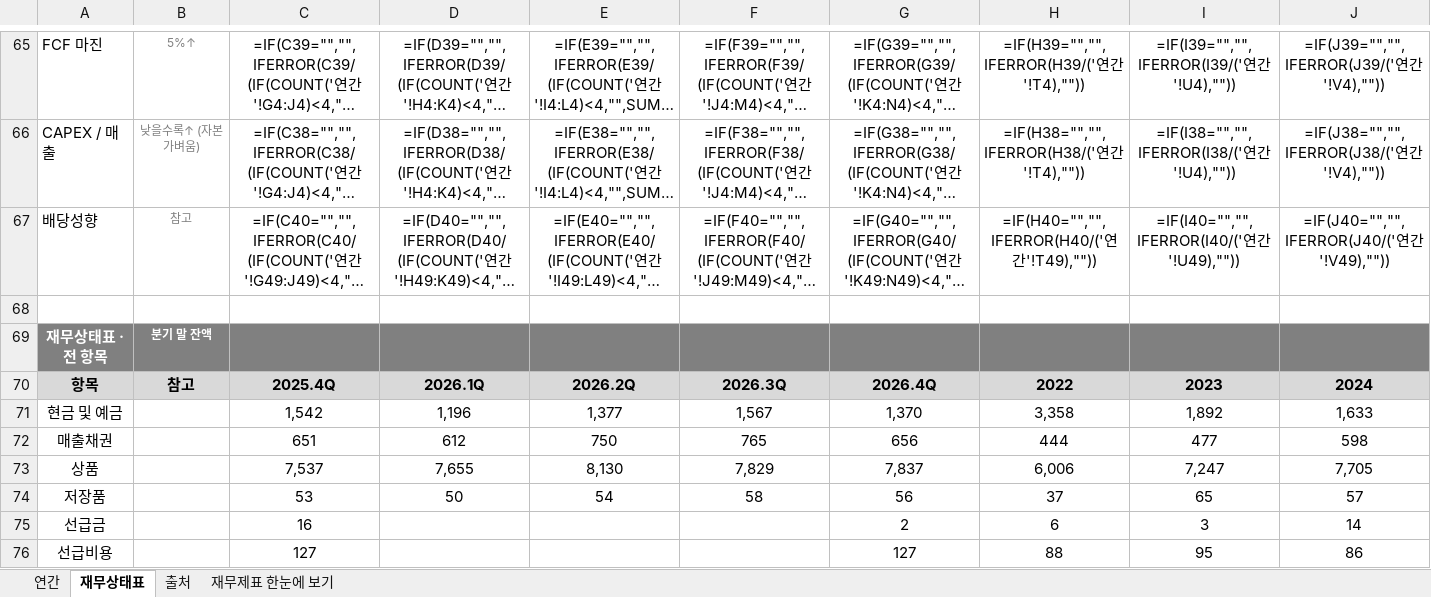
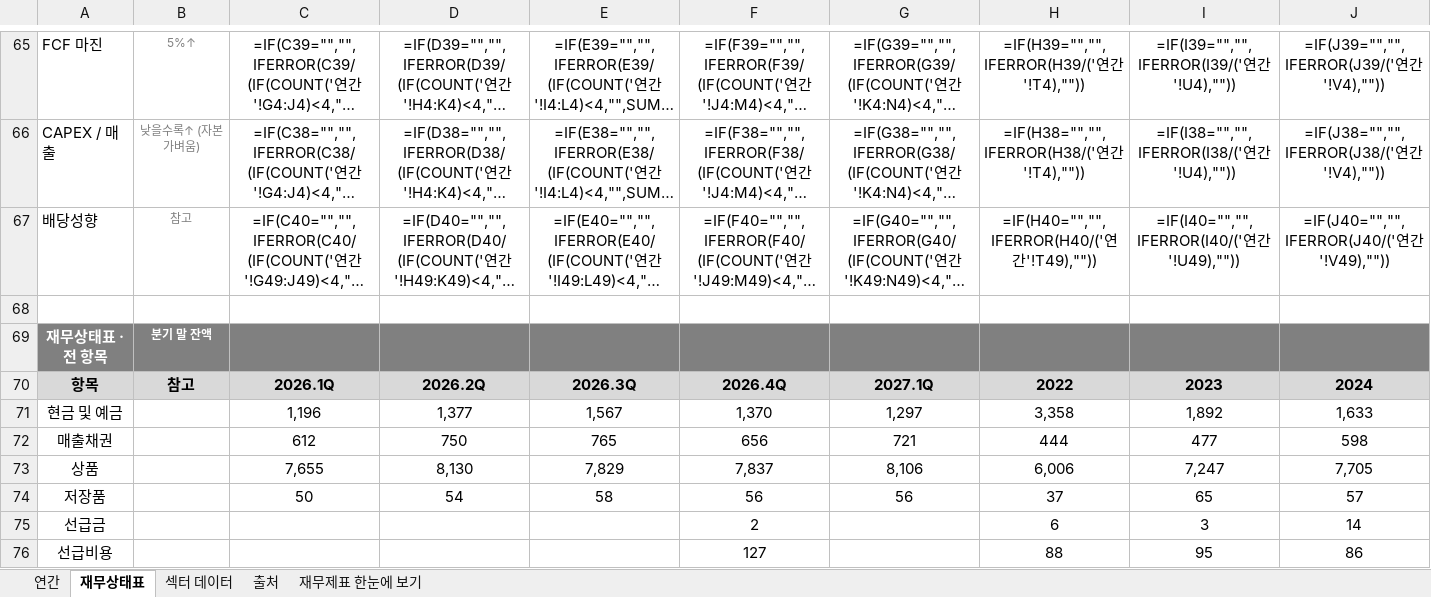
Before and after one commit to minwook1011/earnings-screener, an Excel workbook: docs/data/jp/xlsx/7636.xlsx, sheet 재무상태표, drawn as a sheet; only a part is shown, gaps mark what is left out; long unchanged cells end in …; values as stored, in another font and other column widths than the file's, no borders; formulas without a stored value are shown as written; conditional formats not drawn; the diff covers the shown part only; the diff names each change by its address in the sheet, - before the commit and + after, or states it on an @@ line.

```diff
--- a/docs/data/jp/xlsx/7636.xlsx (sheet 재무상태표)
+++ b/docs/data/jp/xlsx/7636.xlsx (sheet 재무상태표)
+sheet tab: 섹터 데이터
-C70: 2025.4Q
+C70: 2026.1Q
-D70: 2026.1Q
+D70: 2026.2Q
-E70: 2026.2Q
+E70: 2026.3Q
-F70: 2026.3Q
+F70: 2026.4Q
-G70: 2026.4Q
+G70: 2027.1Q
-C71: 1,542
+C71: 1,196
-D71: 1,196
+D71: 1,377
-E71: 1,377
+E71: 1,567
-F71: 1,567
+F71: 1,370
-G71: 1,370
+G71: 1,297
-C72: 651
+C72: 612
-D72: 612
+D72: 750
-E72: 750
+E72: 765
-F72: 765
+F72: 656
-G72: 656
+G72: 721
-C73: 7,537
+C73: 7,655
-D73: 7,655
+D73: 8,130
-E73: 8,130
+E73: 7,829
-F73: 7,829
+F73: 7,837
-G73: 7,837
+G73: 8,106
-C74: 53
+C74: 50
-D74: 50
+D74: 54
-E74: 54
+E74: 58
-F74: 58
+F74: 56
-C75: 16
+C75: (empty)
-F75: (empty)
+F75: 2
-G75: 2
+G75: (empty)
-C76: 127
+C76: (empty)
-F76: (empty)
+F76: 127
-G76: 127
+G76: (empty)
```
Also changed, not shown: 2 added rows, 2 removed rows and 348 edited cells elsewhere in this sheet, sheet 연간, sheet 재무제표 한눈에 보기, sheet 출처, charts or pictures, 5 other files.
